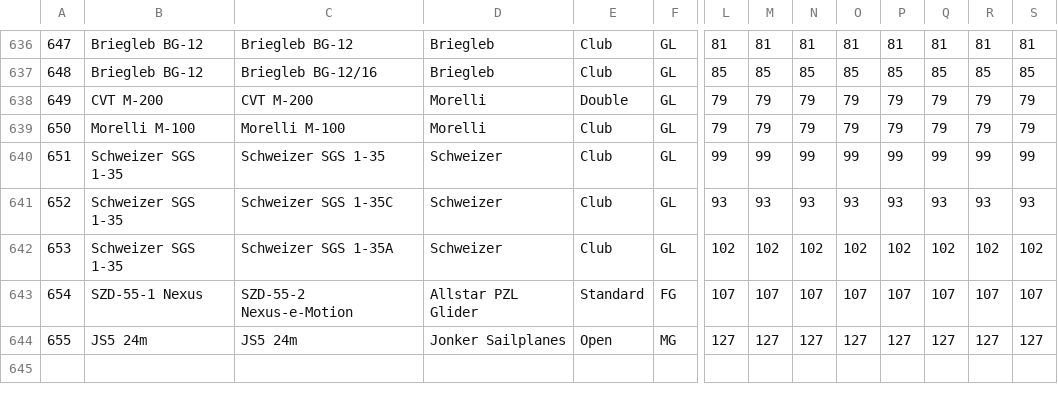
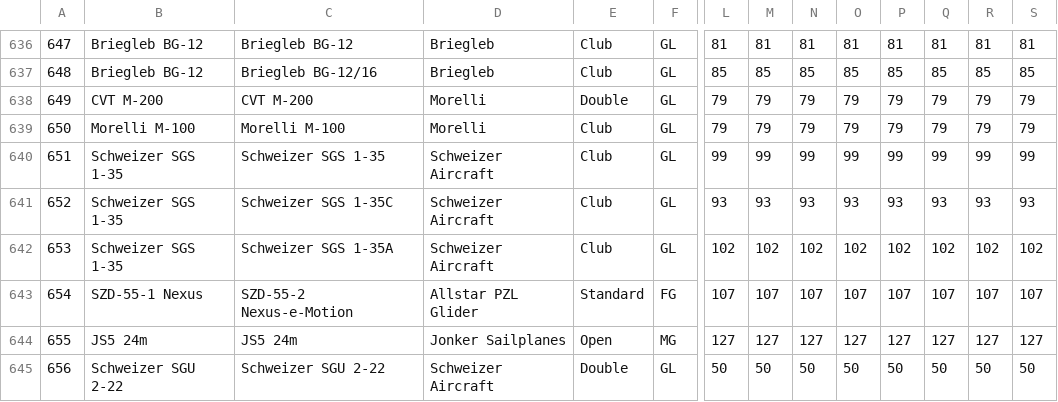
Before and after one commit to weglide/GliderList, a CSV file: gliderlist.csv, drawn as a sheet; only a part is shown, gaps mark what is left out; rows hold the shown columns only; the diff names each change by its address in the sheet, - before the commit and + after, or states it on an @@ line.

Commit message:
Add Schweizer SGU 2-22 base variant double seater, closes #61

```diff
--- a/gliderlist.csv
+++ b/gliderlist.csv
-D640:D642: Schweizer
+D640:D642: Schweizer Aircraft
+row 645: 656 | Schweizer SGU 2-22 | Schweizer SGU 2-22 | Schweizer Aircraft | Double | GL | 50 | 50 | 50 | 50 | 50 | 50 | 50 | 50
```
